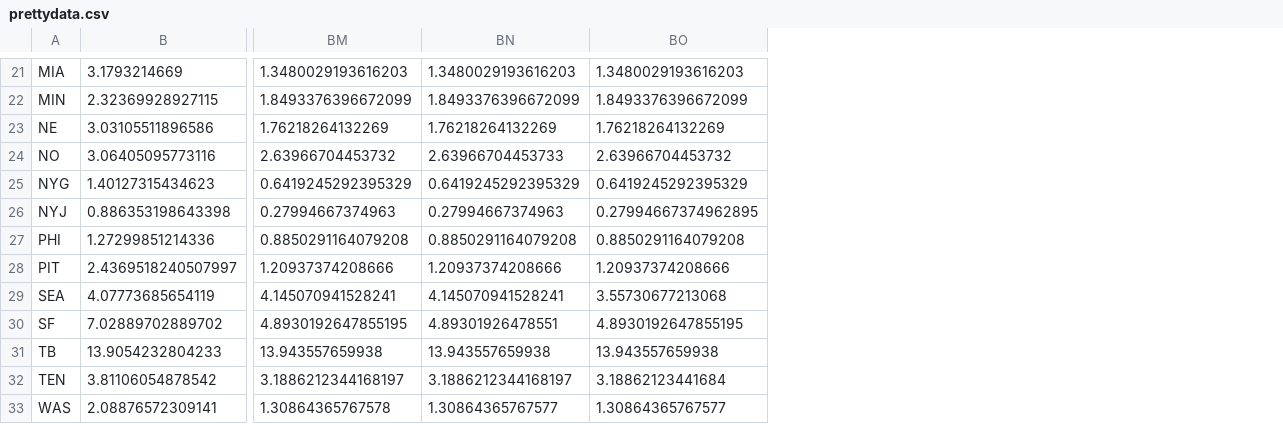
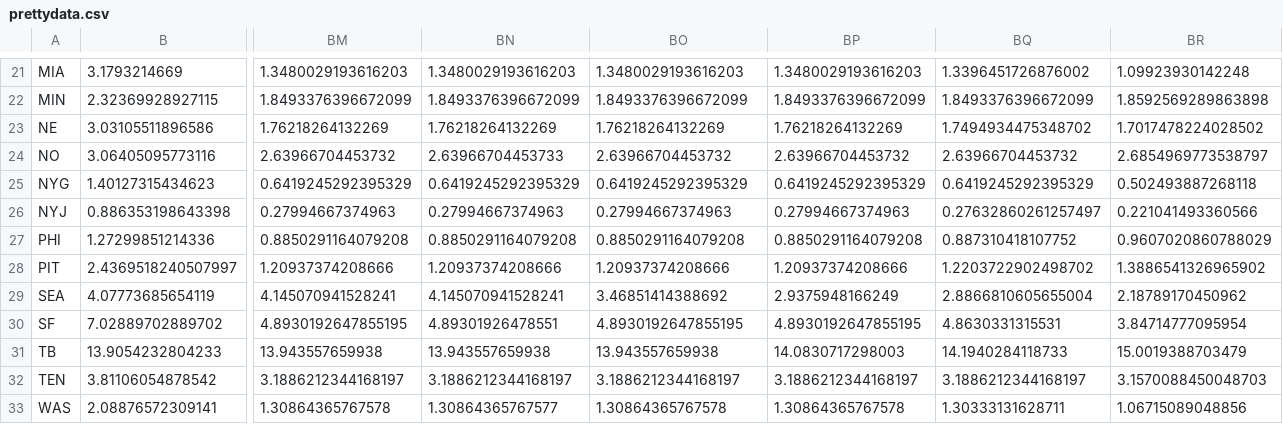
Before and after one commit to howardbp/tmp, a CSV file: prettydata.csv, drawn as a sheet; only a part is shown, gaps mark what is left out; the diff covers the shown part only; the diff names each change by its address in the sheet, - before the commit and + after, or states it on an @@ line.

```diff
--- a/prettydata.csv
+++ b/prettydata.csv
+column BP, rows 21-33: 1.3480029193616203 | 1.8493376396672099 | 1.76218264132269 | 2.63966704453732 | 0.6419245292395329 | 0.27994667374963 | 0.8850291164079208 | 1.20937374208666 | 2.9375948166249 | 4.8930192647855195 | 14.0830717298003 | 3.1886212344168197 | 1.30864365767578
+column BQ, rows 21-33: 1.3396451726876002 | 1.8493376396672099 | 1.7494934475348702 | 2.63966704453732 | 0.6419245292395329 | 0.27632860261257497 | 0.887310418107752 | 1.2203722902498702 | 2.8866810605655004 | 4.8630331315531 | 14.1940284118733 | 3.1886212344168197 | 1.30333131628711
+column BR, rows 21-33: 1.09923930142248 | 1.8592569289863898 | 1.7017478224028502 | 2.6854969773538797 | 0.502493887268118 | 0.221041493360566 | 0.9607020860788029 | 1.3886541326965902 | 2.18789170450962 | 3.84714777095954 | 15.0019388703479 | 3.1570088450048703 | 1.06715089048856
-BO26: 0.27994667374962895
+BO26: 0.27994667374963
-BO29: 3.55730677213068
+BO29: 3.46851414388692
-BO32: 3.18862123441684
+BO32: 3.1886212344168197
-BO33: 1.30864365767577
+BO33: 1.30864365767578
```
Also changed, not shown: 11 edited cells elsewhere in this file.
